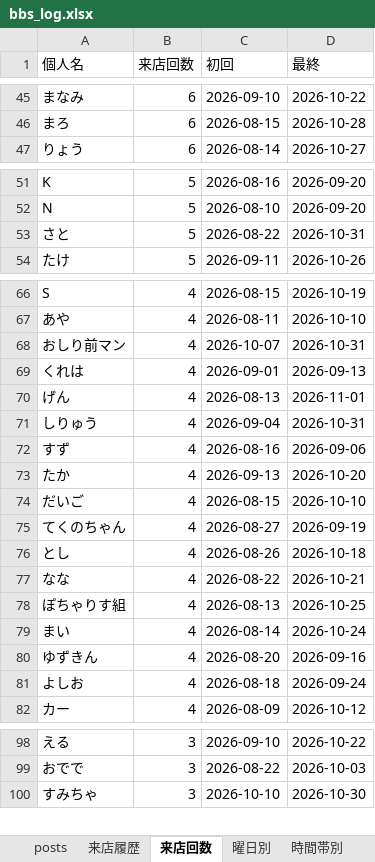
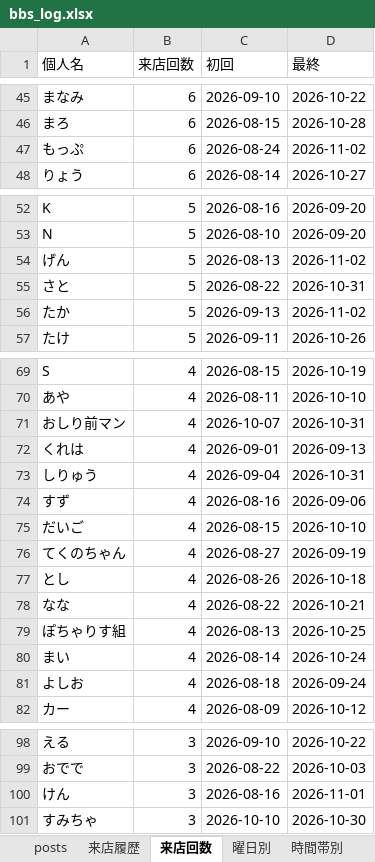
Before and after one commit to satoshiroid/bambitch-bbs-archiver, an Excel workbook: bbs_log.xlsx, sheet 来店回数, drawn as a sheet; only a part is shown, gaps mark what is left out; values as stored, in another font and other column widths than the file's, no borders; removed rows and columns are numbered as before the commit, all else as after; the diff covers the shown part only; the diff names each change by its address in the sheet, - before the commit and + after, or states it on an @@ line.

```diff
--- a/bbs_log.xlsx (sheet 来店回数)
+++ b/bbs_log.xlsx (sheet 来店回数)
+row 47: もっぷ | 6 | 2026-08-24 | 2026-11-02
+row 54: げん | 5 | 2026-08-13 | 2026-11-02
+row 56: たか | 5 | 2026-09-13 | 2026-11-02
-row 70: げん | 4 | 2026-08-13 | 2026-11-01
-row 73: たか | 4 | 2026-09-13 | 2026-10-20
-row 80: ゆずきん | 4 | 2026-08-20 | 2026-09-16
+row 100: けん | 3 | 2026-08-16 | 2026-11-01
```
Also changed, not shown: 4 added rows, 1 removed row and 3 edited cells elsewhere in this sheet, sheet 来店履歴, sheet posts, sheet 時間帯別, sheet 曜日別, sheet 月次推移, sheet 同伴ネットワーク, 1 other file.
